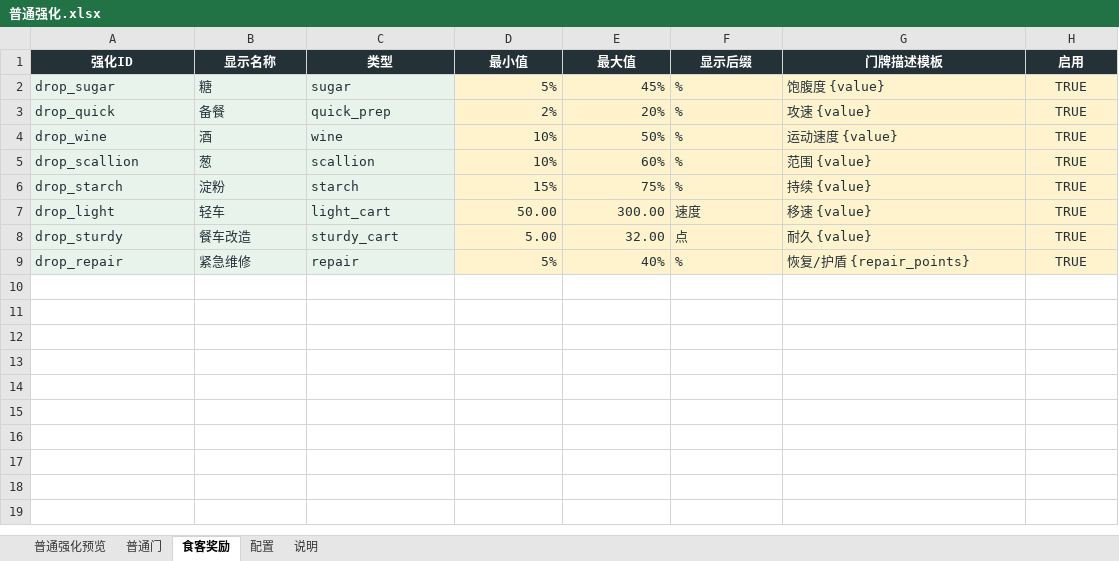
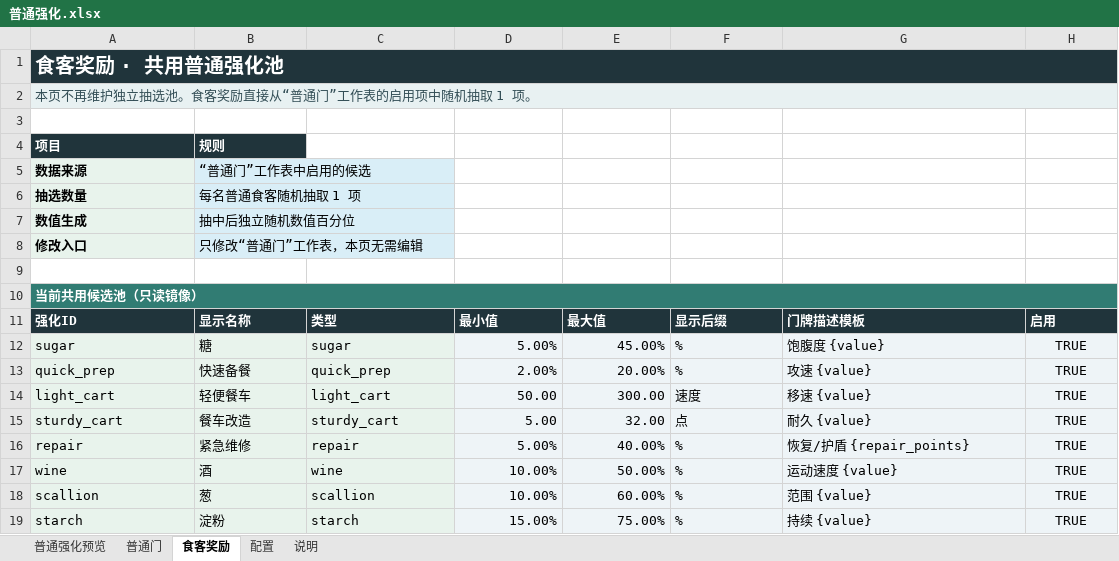
Before and after one commit to Xixi052303/Sali-project, an Excel workbook: balance_tables/普通强化.xlsx, sheet 食客奖励, drawn as a sheet; values as stored, in another font and other column widths than the file's, no borders; table styles not drawn; removed rows and columns are numbered as before the commit, all else as after; the diff names each change by its address in the sheet, - before the commit and + after, or states it on an @@ line.

```diff
--- a/balance_tables/普通强化.xlsx (sheet 食客奖励)
+++ b/balance_tables/普通强化.xlsx (sheet 食客奖励)
+row 1: 食客奖励 · 共用普通强化池
+row 2: 本页不再维护独立抽选池。食客奖励直接从“普通门”工作表的启用项中随机抽取 1 项。
+row 3: (empty)
+row 4: 项目 | 规则
+row 5: 数据来源 | “普通门”工作表中启用的候选
+row 6: 抽选数量 | 每名普通食客随机抽取 1 项
+row 7: 数值生成 | 抽中后独立随机数值百分位
+row 8: 修改入口 | 只修改“普通门”工作表，本页无需编辑
+row 9: (empty)
+row 10: 当前共用候选池（只读镜像）
-A11:H11 alignment: center
+A11:H11 alignment: left
-A12: drop_sugar
+A12: sugar
-A12:H13 text colour: #243238
+A12:H13 text colour: black
-D12: 5%
+D12: 5.00%
-D12:H13 fill: #FFF3CD
+D12:H13 fill: #EEF4F7
-E12: 45%
+E12: 45.00%
-A13: drop_quick
+A13: quick_prep
-B13: 备餐
+B13: 快速备餐
-D13: 2%
+D13: 2.00%
-E13: 20%
+E13: 20.00%
-row 4: drop_wine | 酒 | wine | 10% | 50% | % | 运动速度 {value} | TRUE
-row 5: drop_scallion | 葱 | scallion | 10% | 60% | % | 范围 {value} | TRUE
-row 6: drop_starch | 淀粉 | starch | 15% | 75% | % | 持续 {value} | TRUE
-A14: drop_light
+A14: light_cart
-A14:H16 text colour: #243238
+A14:H16 text colour: black
-B14: 轻车
+B14: 轻便餐车
-D14:H16 fill: #FFF3CD
+D14:H16 fill: #EEF4F7
-A15: drop_sturdy
+A15: sturdy_cart
-A16: drop_repair
+A16: repair
-D16: 5%
+D16: 5.00%
-E16: 40%
+E16: 40.00%
+row 17: wine | 酒 | wine | 10.00% | 50.00% | % | 运动速度 {value} | TRUE
+row 18: scallion | 葱 | scallion | 10.00% | 60.00% | % | 范围 {value} | TRUE
+row 19: starch | 淀粉 | starch | 15.00% | 75.00% | % | 持续 {value} | TRUE
```
Also changed, not shown: sheet 普通强化预览, sheet 说明, formulas that keep their value, 6 other files.
